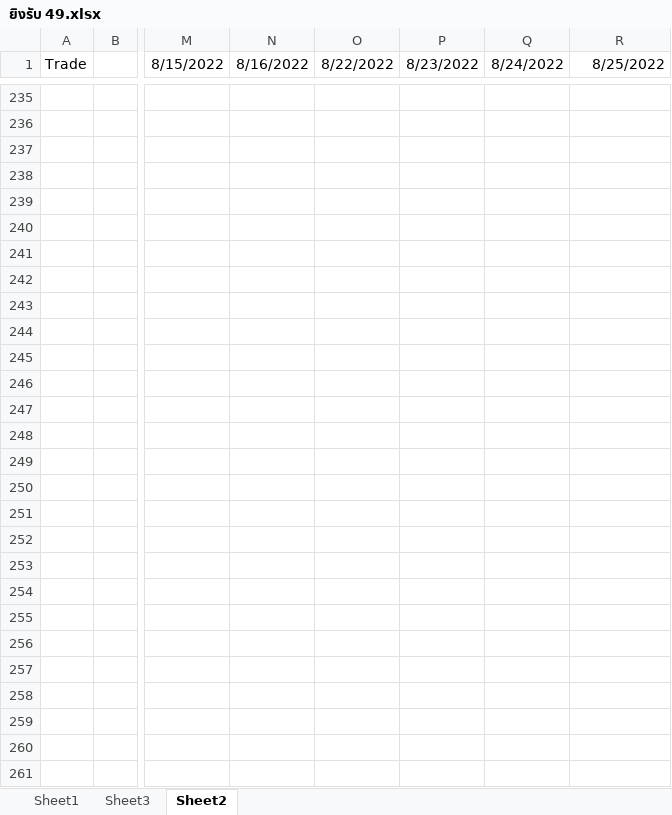
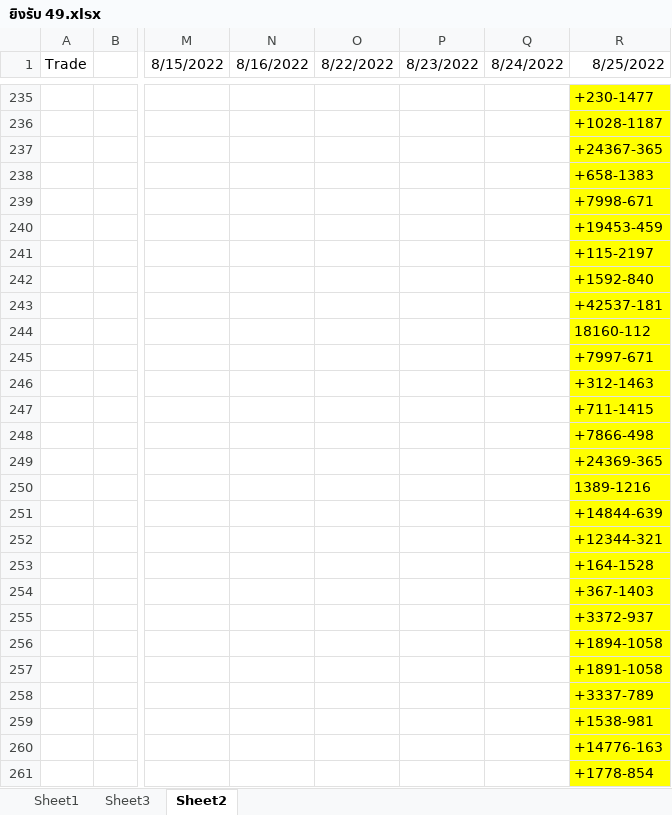
Before and after one commit to famasf1/my-work-python-script, an Excel workbook: Autostockin/ยิงรับ 49.xlsx, sheet Sheet2, drawn as a sheet; only a part is shown, gaps mark what is left out; values as stored, in another font and other column widths than the file's, no borders; the diff covers the shown part only; the diff names each change by its address in the sheet, - before the commit and + after, or states it on an @@ line.

```diff
--- a/Autostockin/ยิงรับ 49.xlsx (sheet Sheet2)
+++ b/Autostockin/ยิงรับ 49.xlsx (sheet Sheet2)
-R235:R261 fill: none
+R235:R261 fill: #FFFF00
-R235 (8/25/2022): (empty)
+R235 (8/25/2022): +230-1477
-R236 (8/25/2022): (empty)
+R236 (8/25/2022): +1028-1187
-R237 (8/25/2022): (empty)
+R237 (8/25/2022): +24367-365
-R238 (8/25/2022): (empty)
+R238 (8/25/2022): +658-1383
-R239 (8/25/2022): (empty)
+R239 (8/25/2022): +7998-671
-R240 (8/25/2022): (empty)
+R240 (8/25/2022): +19453-459
-R241 (8/25/2022): (empty)
+R241 (8/25/2022): +115-2197
-R242 (8/25/2022): (empty)
+R242 (8/25/2022): +1592-840
-R243 (8/25/2022): (empty)
+R243 (8/25/2022): +42537-181
-R244 (8/25/2022): (empty)
+R244 (8/25/2022): 18160-112
-R245 (8/25/2022): (empty)
+R245 (8/25/2022): +7997-671
-R246 (8/25/2022): (empty)
+R246 (8/25/2022): +312-1463
-R247 (8/25/2022): (empty)
+R247 (8/25/2022): +711-1415
-R248 (8/25/2022): (empty)
+R248 (8/25/2022): +7866-498
-R249 (8/25/2022): (empty)
+R249 (8/25/2022): +24369-365
-R250 (8/25/2022): (empty)
+R250 (8/25/2022): 1389-1216
-R251 (8/25/2022): (empty)
+R251 (8/25/2022): +14844-639
-R252 (8/25/2022): (empty)
+R252 (8/25/2022): +12344-321
-R253 (8/25/2022): (empty)
+R253 (8/25/2022): +164-1528
-R254 (8/25/2022): (empty)
+R254 (8/25/2022): +367-1403
-R255 (8/25/2022): (empty)
+R255 (8/25/2022): +3372-937
-R256 (8/25/2022): (empty)
+R256 (8/25/2022): +1894-1058
-R257 (8/25/2022): (empty)
+R257 (8/25/2022): +1891-1058
-R258 (8/25/2022): (empty)
+R258 (8/25/2022): +3337-789
-R259 (8/25/2022): (empty)
+R259 (8/25/2022): +1538-981
-R260 (8/25/2022): (empty)
+R260 (8/25/2022): +14776-163
-R261 (8/25/2022): (empty)
+R261 (8/25/2022): +1778-854
```
Also changed, not shown: 62 edited cells and cell formats elsewhere in this sheet, sheet Sheet1, 3 other files.
